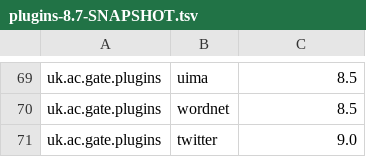
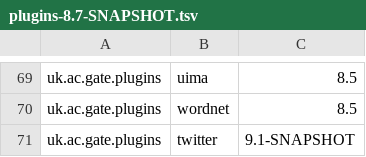
Before and after one commit to GateNLP/gate-metadata, a TSV file: default-plugins/plugins-8.7-SNAPSHOT.tsv, drawn as a sheet; only a part is shown, gaps mark what is left out.

Commit message:
twitter is now on 9.1-SNAPSHOT

```diff
--- a/default-plugins/plugins-8.7-SNAPSHOT.tsv
+++ b/default-plugins/plugins-8.7-SNAPSHOT.tsv
@@ -70,2 +70,2 @@ uk.ac.gate.plugins	uima	8.5
 uk.ac.gate.plugins	wordnet	8.5
-uk.ac.gate.plugins	twitter	9.0
+uk.ac.gate.plugins	twitter	9.1-SNAPSHOT
```
